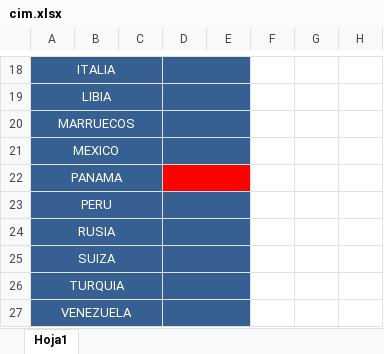
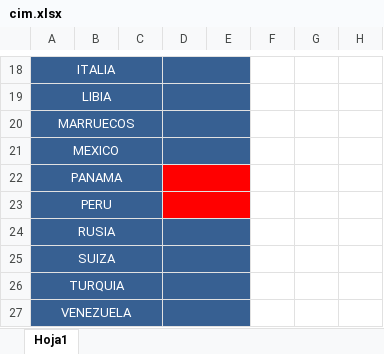
Before and after one commit to cuevasrja/mapismun, an Excel workbook: matri/cim.xlsx, sheet Hoja1, drawn as a sheet; only a part is shown, gaps mark what is left out; values as stored, in another font and other column widths than the file's, no borders; charts and pictures not drawn; the diff names each change by its address in the sheet, - before the commit and + after, or states it on an @@ line.

```diff
--- a/matri/cim.xlsx (sheet Hoja1)
+++ b/matri/cim.xlsx (sheet Hoja1)
-D23:E23 fill: #376092
+D23:E23 fill: #FF0000
```
Also changed, not shown: matri/cie_mmg.xlsx.
